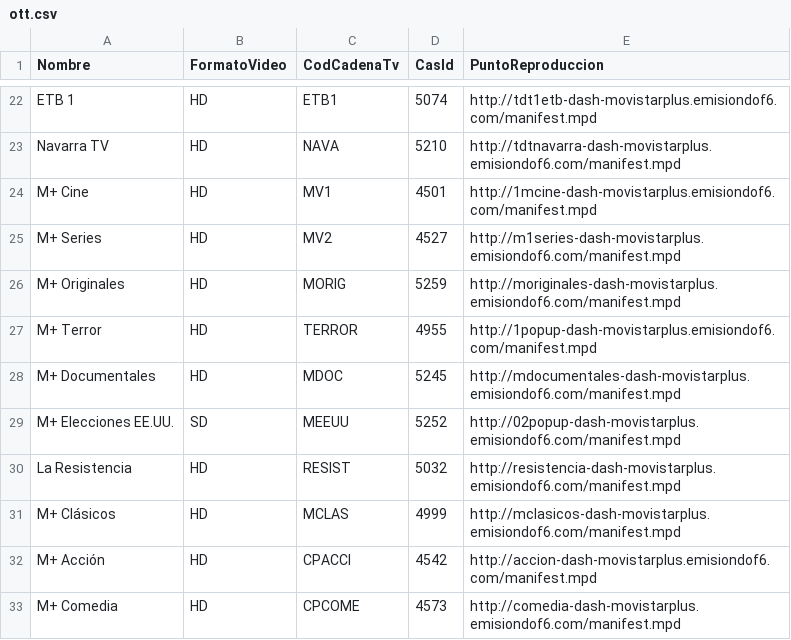
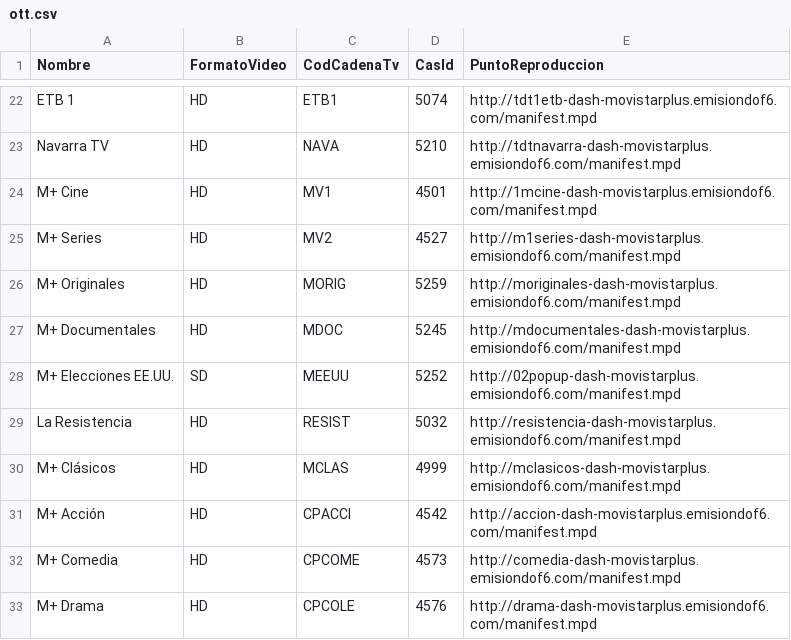
Before and after one commit to alicatesTEAM/Mfeed, a CSV file: ott.csv, drawn as a sheet; only a part is shown, gaps mark what is left out; the shorter side is filled out with more unchanged rows.

```diff
--- a/ott.csv
+++ b/ott.csv
@@ -26,3 +26,2 @@ M+ Series,HD,MV2,4527,http://m1series-dash-movistarplus.emisiondof6.com/manifest
 M+ Originales,HD,MORIG,5259,http://moriginales-dash-movistarplus.emisiondof6.com/manifest.mpd
-M+ Terror,HD,TERROR,4955,http://1popup-dash-movistarplus.emisiondof6.com/manifest.mpd
 M+ Documentales,HD,MDOC,5245,http://mdocumentales-dash-movistarplus.emisiondof6.com/manifest.mpd
```
Also changed, not shown: difusion.csv.
